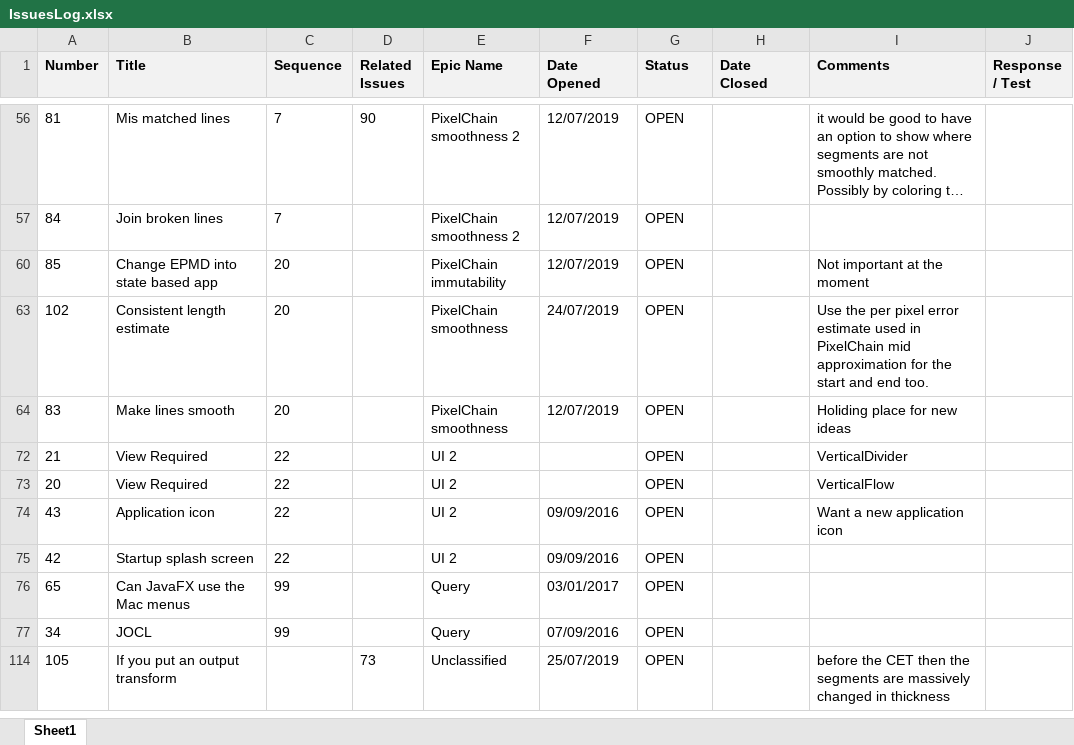
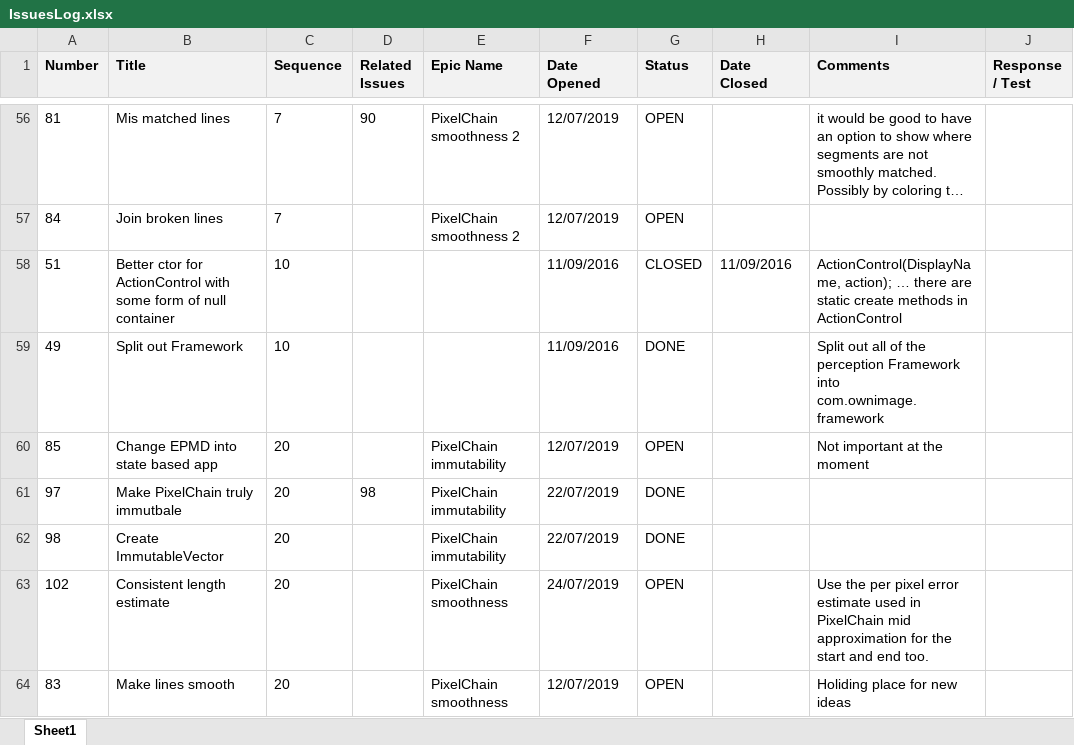
Before and after one commit to ownimage/TSE, an Excel workbook: IssuesLog.xlsx, sheet Sheet1, drawn as a sheet; only a part is shown, gaps mark what is left out; the shorter side is filled out with more unchanged rows; long unchanged cells end in …; values as stored, in another font and other column widths than the file's, no borders; charts and pictures not drawn; the diff covers the shown part only; the diff names each change by its address in the sheet, - before the commit and + after, or states it on an @@ line.

```diff
--- a/IssuesLog.xlsx (sheet Sheet1)
+++ b/IssuesLog.xlsx (sheet Sheet1)
@@ row 58 unhidden: 51 | Better ctor for ActionControl with some form of null container | 10 |  |  | 11/09/2016 | CLOSED | 11/09/2016 | ActionControl(DisplayName, action); … there are static create methods in ActionControl @@
@@ row 59 unhidden: 49 | Split out Framework | 10 |  |  | 11/09/2016 | DONE |  | Split out all of the perception Framework into com.ownimage.framework @@
@@ row 61 unhidden: 97 | Make PixelChain truly immutbale | 20 | 98 | PixelChain immutability | 22/07/2019 | DONE @@
@@ row 62 unhidden: 98 | Create ImmutableVector | 20 |  | PixelChain immutability | 22/07/2019 | DONE @@
```
Also changed, not shown: 77 hidden or unhidden rows and 1 edited cell elsewhere in this sheet, 50 other files.
